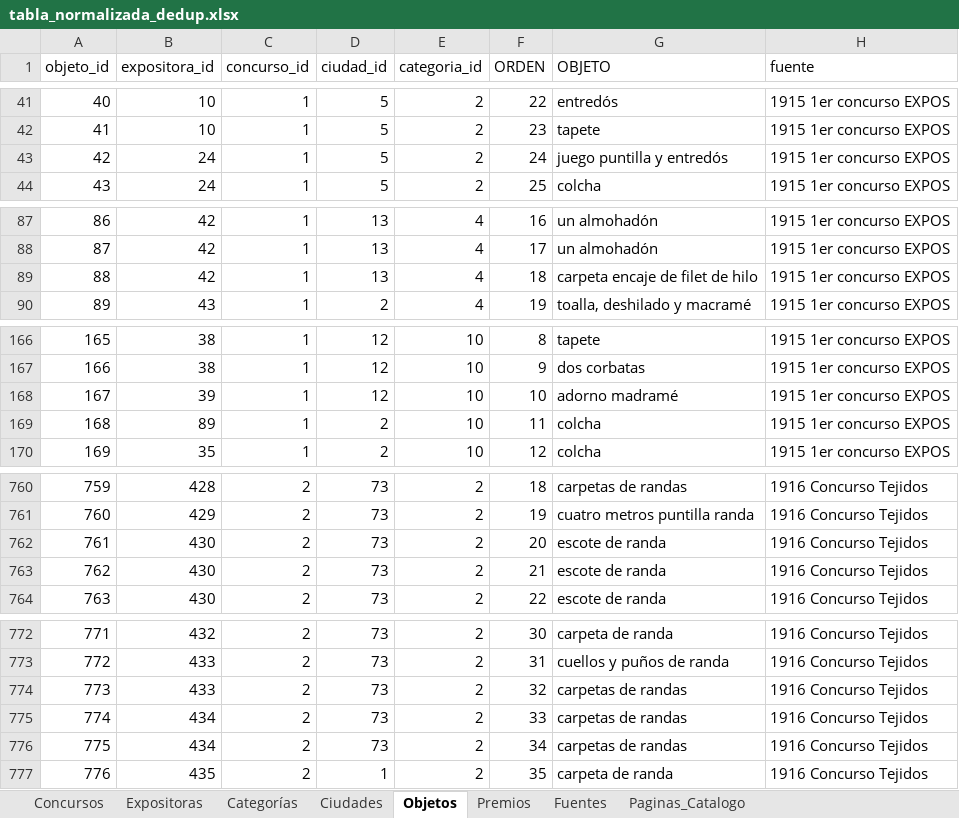
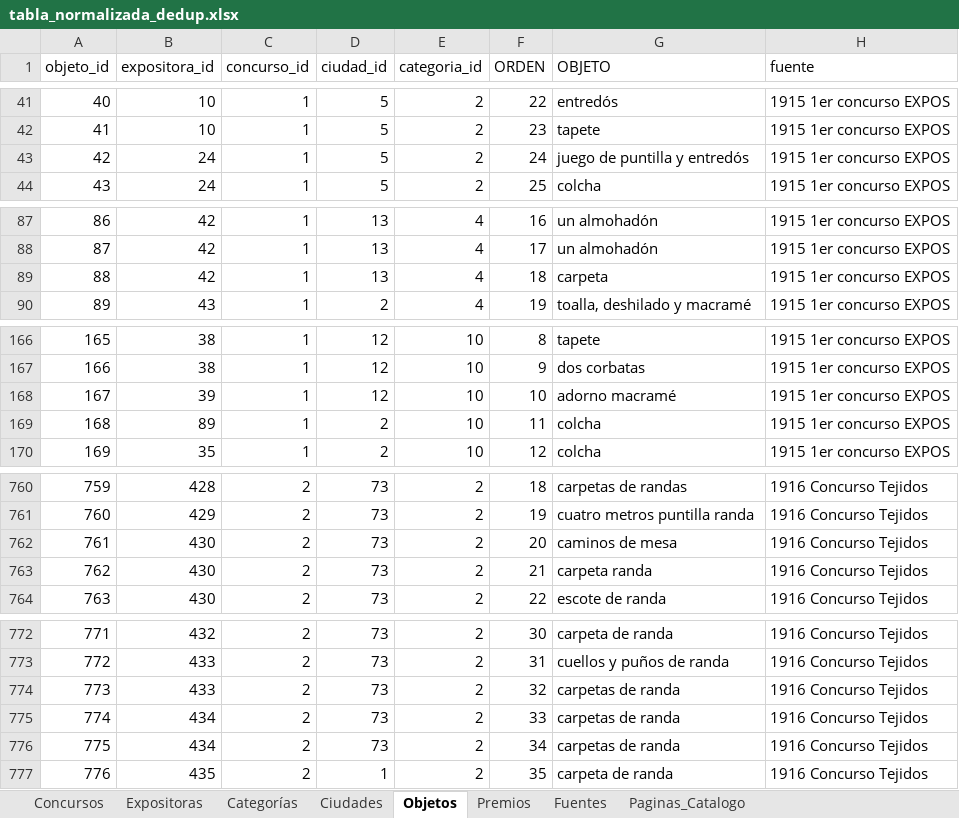
Before and after one commit to jrolandoUnsam/Cartografias-textil-tucuman, an Excel workbook: data/interim/tabla_normalizada_dedup.xlsx, sheet Objetos, drawn as a sheet; only a part is shown, gaps mark what is left out; values as stored, in another font and other column widths than the file's, no borders; the diff covers the shown part only; the diff names each change by its address in the sheet, - before the commit and + after, or states it on an @@ line.

```diff
--- a/data/interim/tabla_normalizada_dedup.xlsx (sheet Objetos)
+++ b/data/interim/tabla_normalizada_dedup.xlsx (sheet Objetos)
-G43 (OBJETO): juego puntilla y entredós
+G43 (OBJETO): juego de puntilla y entredós
-G89 (OBJETO): carpeta encaje de filet de hilo
+G89 (OBJETO): carpeta
-G168 (OBJETO): adorno madramé
+G168 (OBJETO): adorno macramé
-G762 (OBJETO): escote de randa
+G762 (OBJETO): caminos de mesa
-G763 (OBJETO): escote de randa
+G763 (OBJETO): carpeta randa
-G774:G776 (OBJETO): carpetas de randas
+G774:G776 (OBJETO): carpetas de randa
```
Also changed, not shown: 5 edited cells elsewhere in this sheet, sheet Paginas_Catalogo, sheet Expositoras, data/interim/duplicados_expositoras_candidatos.xlsx, data/interim/tabla_normalizada_manual.xlsx, 28 other files.
